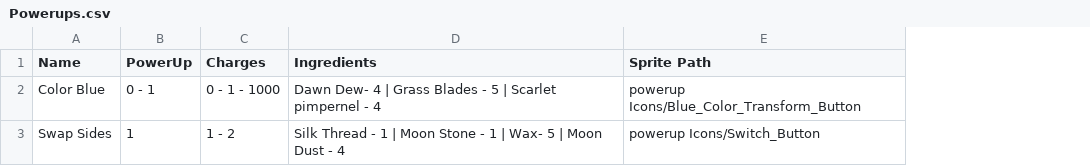
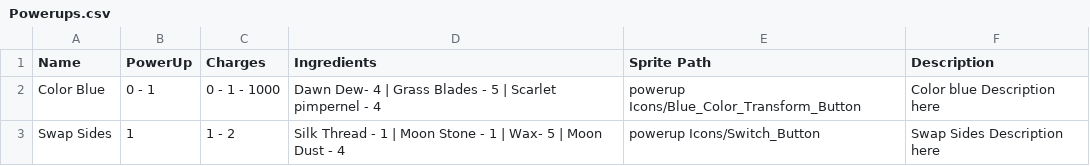
Before and after one commit to Nolgoroe/Ringers-3D, a CSV file: Assets/Resources/powerup csv data/Powerups.csv, drawn as a sheet; the diff names each change by its address in the sheet, - before the commit and + after, or states it on an @@ line.

```diff
--- a/Assets/Resources/powerup csv data/Powerups.csv
+++ b/Assets/Resources/powerup csv data/Powerups.csv
+column F (Description), rows 2-3: Color blue Description here | Swap Sides Description here
```
Also changed, not shown: 15 other files.
